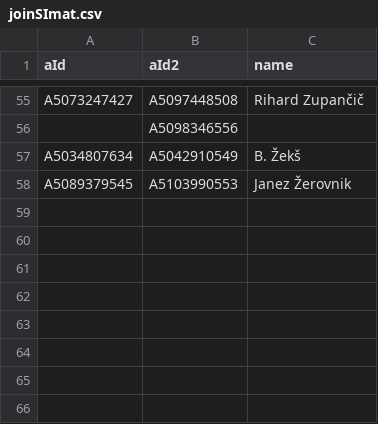
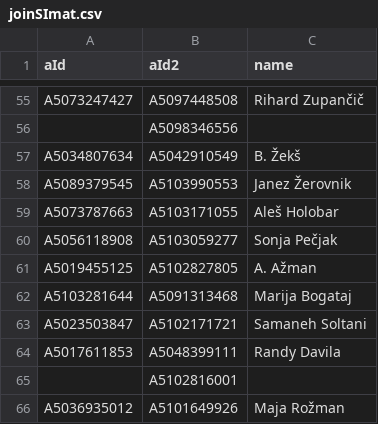
Before and after one commit to bavla/OpenAlex, a CSV file: ex/SImat/joinSImat.csv, drawn as a sheet; only a part is shown, gaps mark what is left out; the diff names each change by its address in the sheet, - before the commit and + after, or states it on an @@ line.

Commit message:
Add files via upload

```diff
--- a/ex/SImat/joinSImat.csv
+++ b/ex/SImat/joinSImat.csv
+row 59: A5073787663 | A5103171055 | Aleš Holobar
+row 60: A5056118908 | A5103059277 | Sonja Pečjak
+row 61: A5019455125 | A5102827805 | A. Ažman
+row 62: A5103281644 | A5091313468 | Marija Bogataj
+row 63: A5023503847 | A5102171721 | Samaneh Soltani
+row 64: A5017611853 | A5048399111 | Randy Davila
+row 65:  | A5102816001
+row 66: A5036935012 | A5101649926 | Maja Rožman
```
